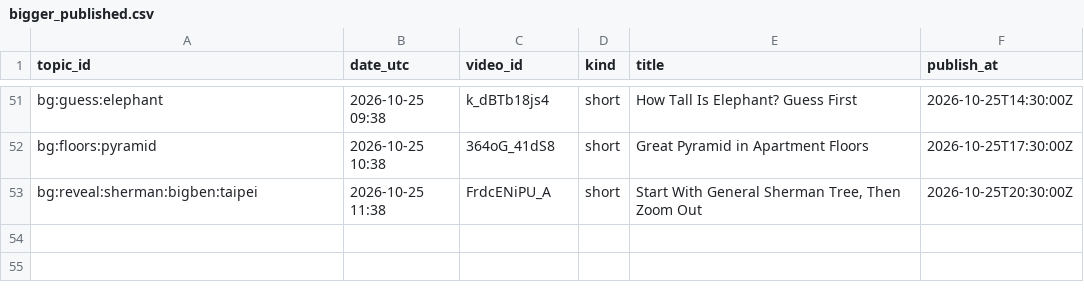
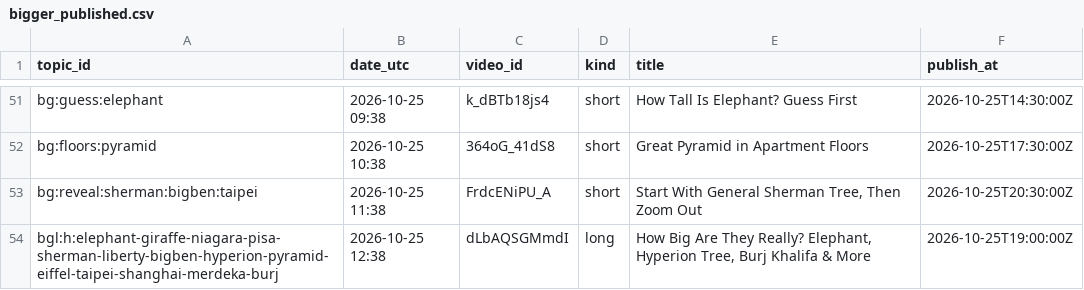
Before and after one commit to olgunkadirgulhan/fox-run-kids, a CSV file: records/bigger_published.csv, drawn as a sheet; only a part is shown, gaps mark what is left out; the diff names each change by its address in the sheet, - before the commit and + after, or states it on an @@ line.

Commit message:
bigger: 2026-10-25-1238

```diff
--- a/records/bigger_published.csv
+++ b/records/bigger_published.csv
+row 54: bgl:h:elephant-giraffe-niagara-pisa-sherman-liberty-bigben-hyperion-pyramid-eiffel-taipei-shanghai-merdeka-burj | 2026-10-25 12:38 | dLbAQSGMmdI | long | How Big Are They Really? Elephant, Hyperion Tree, Burj Khalifa & More | 2026-10-25T19:00:00Z
```
